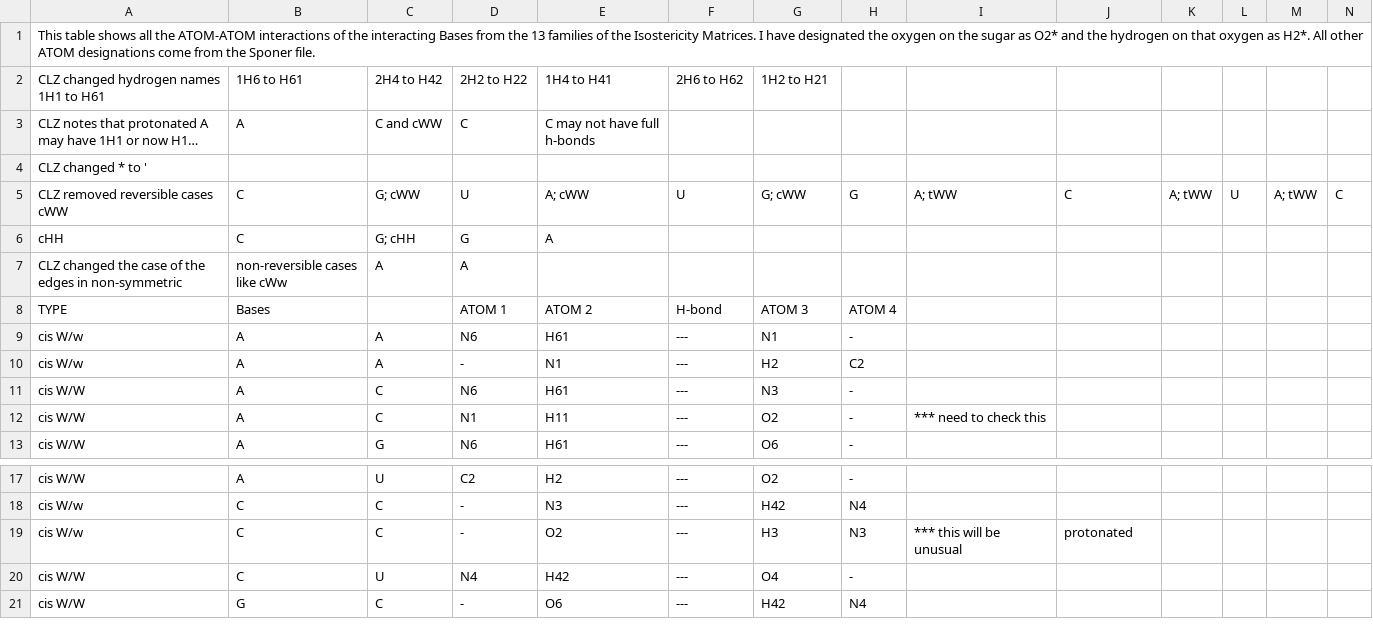
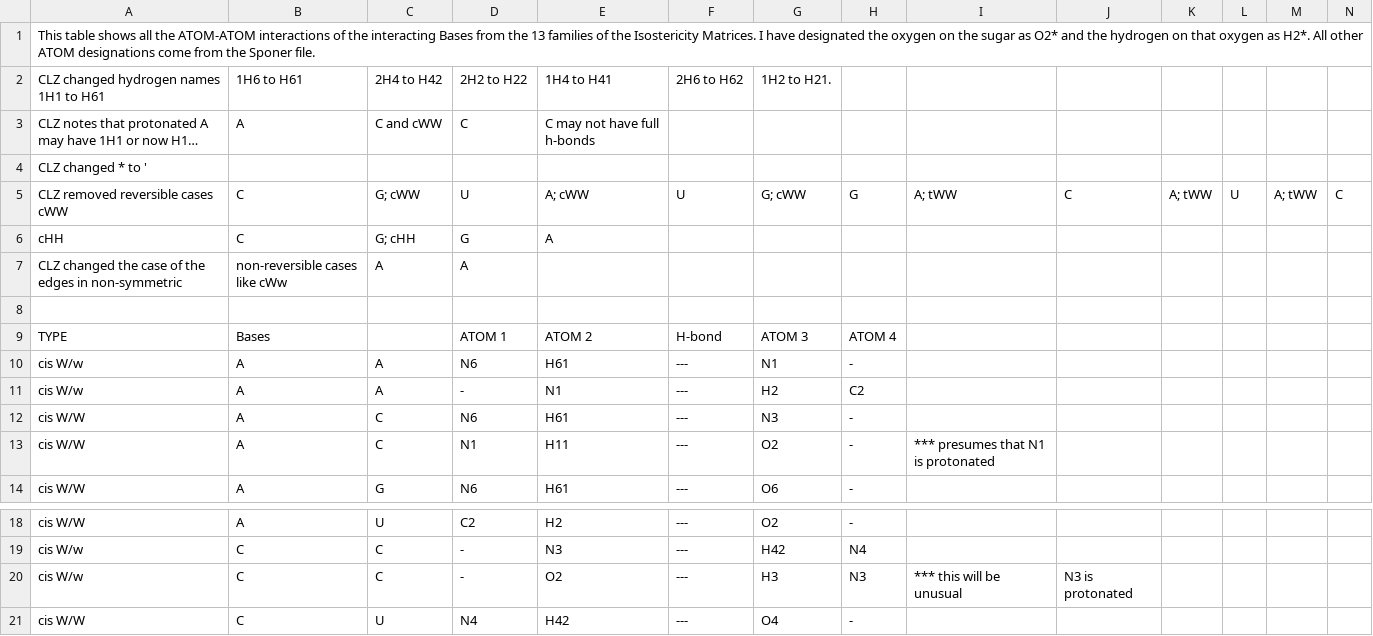
Before and after one commit to BGSU-RNA/fr3d-python, a CSV file: fr3d/classifiers/H_bonding_Atoms_from_Isostericity_Table.csv, drawn as a sheet; only a part is shown, gaps mark what is left out; the shorter side is filled out with more unchanged rows; long unchanged cells end in …; addresses are those after the commit; rows hold the shown columns only; the diff names each change by its address in the sheet, - before the commit and + after, or states it on an @@ line.

Commit message:
Improved comments

```diff
--- a/fr3d/classifiers/H_bonding_Atoms_from_Isostericity_Table.csv
+++ b/fr3d/classifiers/H_bonding_Atoms_from_Isostericity_Table.csv
-G2: 1H2 to H21
+G2: 1H2 to H21.
+row 8: (empty)
-I13: *** need to check this
+I13: *** presumes that N1 is protonated
-J20: protonated
+J20: N3 is protonated
```
